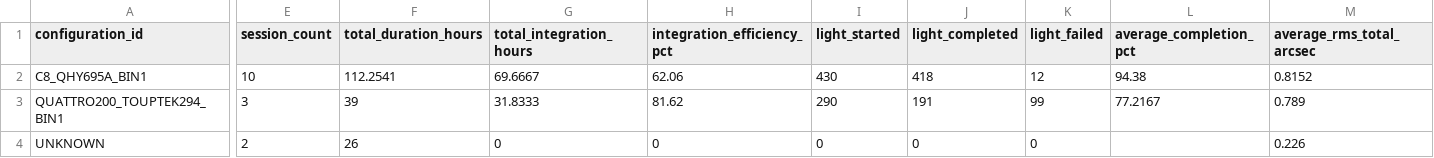
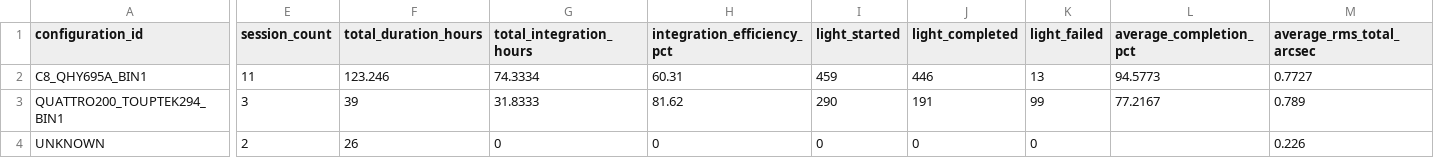
Before and after one commit to maininimassimo-bit/digital-stargate-manual, a CSV file: data/analytics/history/configuration-summary.csv, drawn as a sheet; only a part is shown, gaps mark what is left out; the diff covers the shown part only; the diff names each change by its address in the sheet, - before the commit and + after, or states it on an @@ line.

```diff
--- a/data/analytics/history/configuration-summary.csv
+++ b/data/analytics/history/configuration-summary.csv
-E2 (session_count): 10
+E2 (session_count): 11
-F2 (total_duration_hours): 112.2541
+F2 (total_duration_hours): 123.246
-G2 (total_integration_hours): 69.6667
+G2 (total_integration_hours): 74.3334
-H2 (integration_efficiency_pct): 62.06
+H2 (integration_efficiency_pct): 60.31
-I2 (light_started): 430
+I2 (light_started): 459
-J2 (light_completed): 418
+J2 (light_completed): 446
-K2 (light_failed): 12
+K2 (light_failed): 13
-L2 (average_completion_pct): 94.38
+L2 (average_completion_pct): 94.5773
-M2 (average_rms_total_arcsec): 0.8152
+M2 (average_rms_total_arcsec): 0.7727
```
Also changed, not shown: 1 edited cell elsewhere in this file, data/analytics/history/sessions.csv, data/analytics/history/target-summary.csv, 22 other files.
